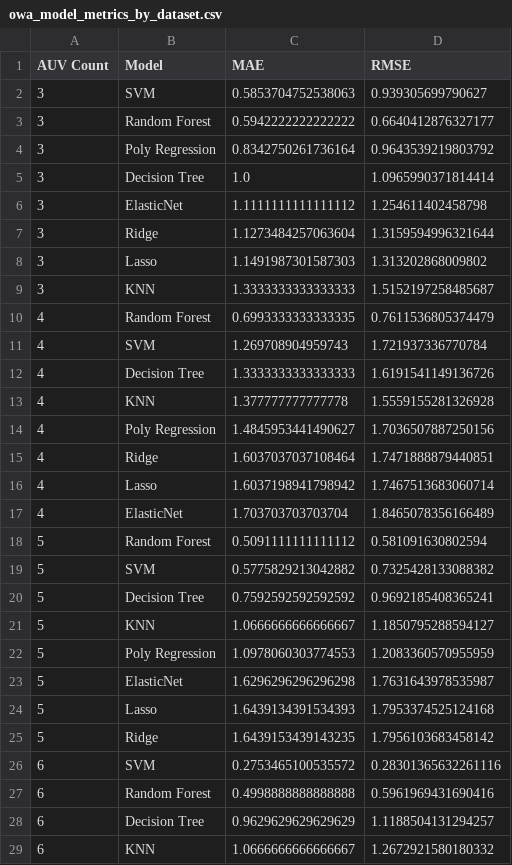
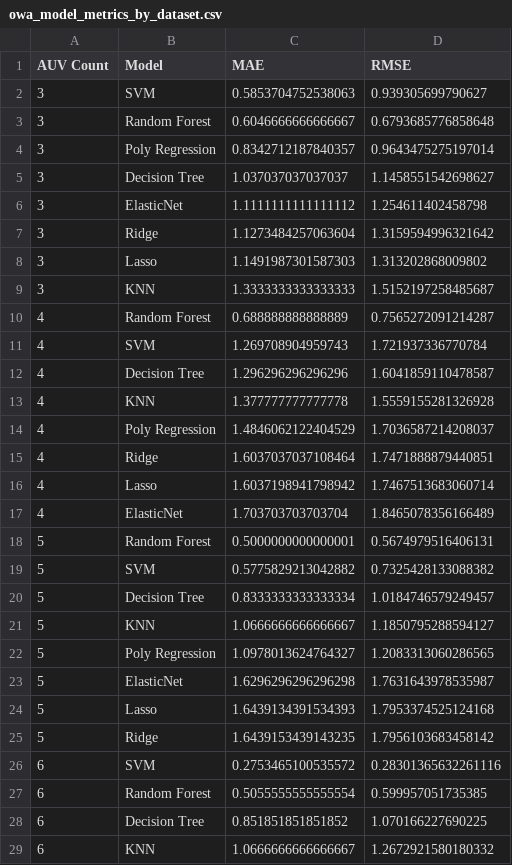
Before and after one commit to martorelltorres/MMRS_NN, a CSV file: results/owa_model_metrics_by_dataset.csv, drawn as a sheet; only a part is shown; the diff covers the shown part only.

```diff
--- a/results/owa_model_metrics_by_dataset.csv
+++ b/results/owa_model_metrics_by_dataset.csv
@@ -2,14 +2,14 @@ AUV Count,Model,MAE,RMSE
 3,SVM,0.5853704752538063,0.939305699790627
-3,Random Forest,0.5942222222222222,0.6640412876327177
-3,Poly Regression,0.8342750261736164,0.9643539219803792
-3,Decision Tree,1.0,1.0965990371814414
+3,Random Forest,0.6046666666666667,0.6793685776858648
+3,Poly Regression,0.8342712187840357,0.9643475275197014
+3,Decision Tree,1.037037037037037,1.1458551542698627
 3,ElasticNet,1.1111111111111112,1.254611402458798
-3,Ridge,1.1273484257063604,1.3159594996321644
+3,Ridge,1.1273484257063604,1.3159594996321642
 3,Lasso,1.1491987301587303,1.313202868009802
 3,KNN,1.3333333333333333,1.5152197258485687
-4,Random Forest,0.6993333333333335,0.7611536805374479
+4,Random Forest,0.688888888888889,0.7565272091214287
 4,SVM,1.269708904959743,1.721937336770784
-4,Decision Tree,1.3333333333333333,1.6191541149136726
+4,Decision Tree,1.296296296296296,1.6041859110478587
 4,KNN,1.377777777777778,1.5559155281326928
-4,Poly Regression,1.4845953441490627,1.7036507887250156
+4,Poly Regression,1.4846062122404529,1.7036587214208037
 4,Ridge,1.6037037037108464,1.7471888879440851
@@ -17,7 +17,7 @@ AUV Count,Model,MAE,RMSE
 4,ElasticNet,1.703703703703704,1.8465078356166489
-5,Random Forest,0.5091111111111112,0.581091630802594
+5,Random Forest,0.5000000000000001,0.5674979516406131
 5,SVM,0.5775829213042882,0.7325428133088382
-5,Decision Tree,0.7592592592592592,0.9692185408365241
+5,Decision Tree,0.8333333333333334,1.0184746579249457
 5,KNN,1.0666666666666667,1.1850795288594127
-5,Poly Regression,1.0978060303774553,1.2083360570955959
+5,Poly Regression,1.0978013624764327,1.2083313060286565
 5,ElasticNet,1.6296296296296298,1.7631643978535987
@@ -26,4 +26,4 @@ AUV Count,Model,MAE,RMSE
 6,SVM,0.2753465100535572,0.28301365632261116
-6,Random Forest,0.4998888888888888,0.5961969431690416
-6,Decision Tree,0.9629629629629629,1.1188504131294257
+6,Random Forest,0.5055555555555554,0.599957051735385
+6,Decision Tree,0.851851851851852,1.070166227690225
 6,KNN,1.0666666666666667,1.2672921580180332
```
Also changed, not shown: 2 edited cells elsewhere in this file, results/owa_model_predictions_all_areas.csv, 3 other files.
